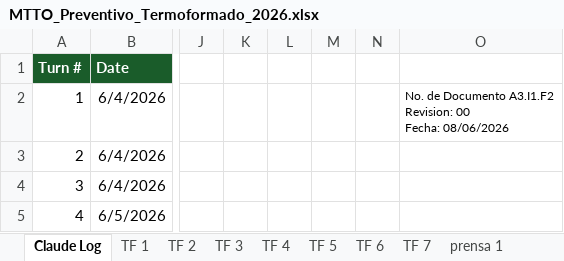
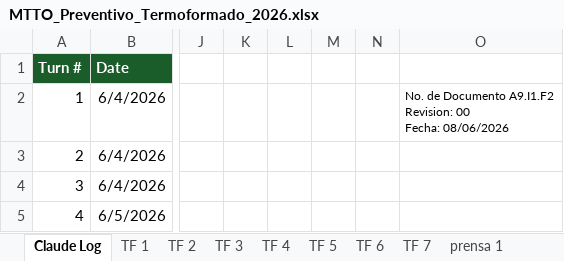
Before and after one commit to marianoleyva2608-lab/mantos, an Excel workbook: MTTO_Preventivo_Termoformado_2026.xlsx, sheet Claude Log, drawn as a sheet; only a part is shown, gaps mark what is left out; values as stored, in another font and other column widths than the file's, no borders; ↵ is a line break in a cell; the diff names each change by its address in the sheet, - before the commit and + after, or states it on an @@ line.

Commit message:
Fix: corregir No. de Documento a A9.I1.F2 en celda O2 todas las hojas

```diff
--- a/MTTO_Preventivo_Termoformado_2026.xlsx (sheet Claude Log)
+++ b/MTTO_Preventivo_Termoformado_2026.xlsx (sheet Claude Log)
-O2: …de Documento A3.I1.F2 ↵ Revision: 00…
+O2: …de Documento A9.I1.F2 ↵ Revision: 00…
```
Also changed, not shown: sheet TCU, sheet Suajadora 1, sheet Suajadora 5, sheet Suajadora 2, sheet Chiller, sheet Prensa 2, 8 more sheets, MTTO_Preventivo_Conversion_2026.xlsx.
